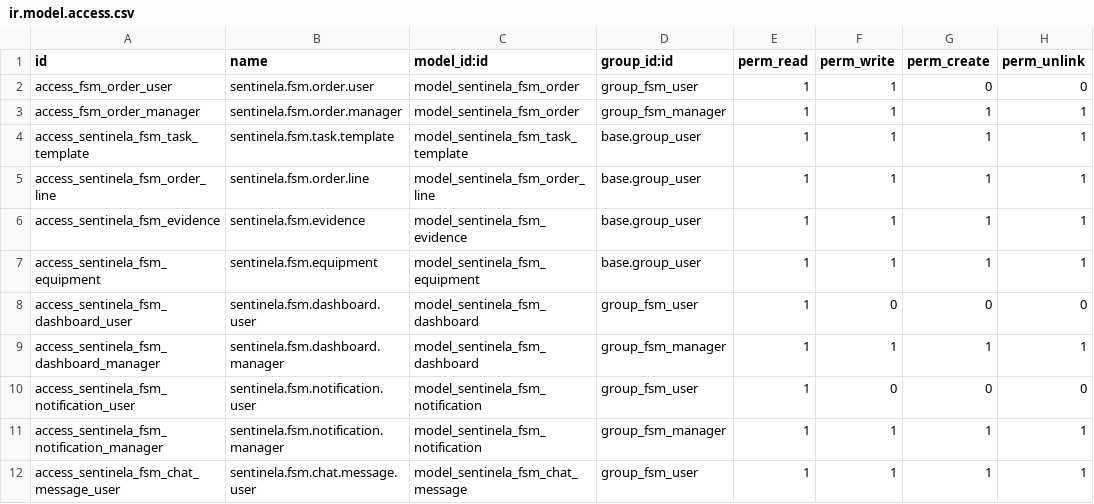
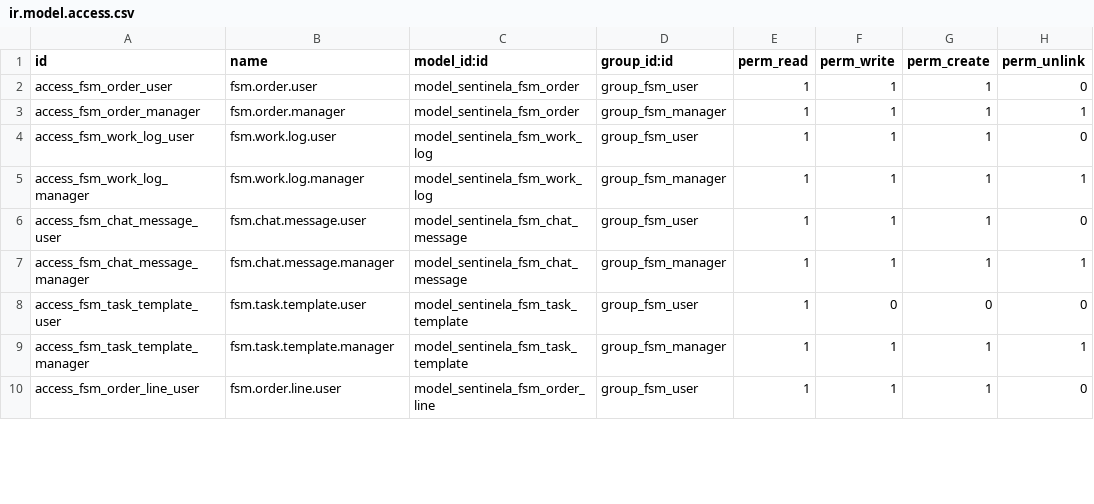
Before and after one commit to alarmassentinela-rgb/Sentinela_Control_Center, a CSV file: sentinela_fsm/security/ir.model.access.csv, drawn as a sheet; only a part is shown; the diff covers the shown part only.

```diff
--- a/sentinela_fsm/security/ir.model.access.csv
+++ b/sentinela_fsm/security/ir.model.access.csv
@@ -1,12 +1,10 @@
 id,name,model_id:id,group_id:id,perm_read,perm_write,perm_create,perm_unlink
-access_fsm_order_user,sentinela.fsm.order.user,model_sentinela_fsm_order,group_fsm_user,1,1,0,0
-access_fsm_order_manager,sentinela.fsm.order.manager,model_sentinela_fsm_order,group_fsm_manager,1,1,1,1
-access_sentinela_fsm_task_template,sentinela.fsm.task.template,model_sentinela_fsm_task_template,base.group_user,1,1,1,1
-access_sentinela_fsm_order_line,sentinela.fsm.order.line,model_sentinela_fsm_order_line,base.group_user,1,1,1,1
-access_sentinela_fsm_evidence,sentinela.fsm.evidence,model_sentinela_fsm_evidence,base.group_user,1,1,1,1
-access_sentinela_fsm_equipment,sentinela.fsm.equipment,model_sentinela_fsm_equipment,base.group_user,1,1,1,1
-access_sentinela_fsm_dashboard_user,sentinela.fsm.dashboard.user,model_sentinela_fsm_dashboard,group_fsm_user,1,0,0,0
-access_sentinela_fsm_dashboard_manager,sentinela.fsm.dashboard.manager,model_sentinela_fsm_dashboard,group_fsm_manager,1,1,1,1
-access_sentinela_fsm_notification_user,sentinela.fsm.notification.user,model_sentinela_fsm_notification,group_fsm_user,1,0,0,0
-access_sentinela_fsm_notification_manager,sentinela.fsm.notification.manager,model_sentinela_fsm_notification,group_fsm_manager,1,1,1,1
-access_sentinela_fsm_chat_message_user,sentinela.fsm.chat.message.user,model_sentinela_fsm_chat_message,group_fsm_user,1,1,1,1
+access_fsm_order_user,fsm.order.user,model_sentinela_fsm_order,group_fsm_user,1,1,1,0
+access_fsm_order_manager,fsm.order.manager,model_sentinela_fsm_order,group_fsm_manager,1,1,1,1
+access_fsm_work_log_user,fsm.work.log.user,model_sentinela_fsm_work_log,group_fsm_user,1,1,1,0
+access_fsm_work_log_manager,fsm.work.log.manager,model_sentinela_fsm_work_log,group_fsm_manager,1,1,1,1
+access_fsm_chat_message_user,fsm.chat.message.user,model_sentinela_fsm_chat_message,group_fsm_user,1,1,1,0
+access_fsm_chat_message_manager,fsm.chat.message.manager,model_sentinela_fsm_chat_message,group_fsm_manager,1,1,1,1
+access_fsm_task_template_user,fsm.task.template.user,model_sentinela_fsm_task_template,group_fsm_user,1,0,0,0
+access_fsm_task_template_manager,fsm.task.template.manager,model_sentinela_fsm_task_template,group_fsm_manager,1,1,1,1
+access_fsm_order_line_user,fsm.order.line.user,model_sentinela_fsm_order_line,group_fsm_user,1,1,1,0
```
Also changed, not shown: 6 added rows and 25 edited cells elsewhere in this file, 17 other files.
